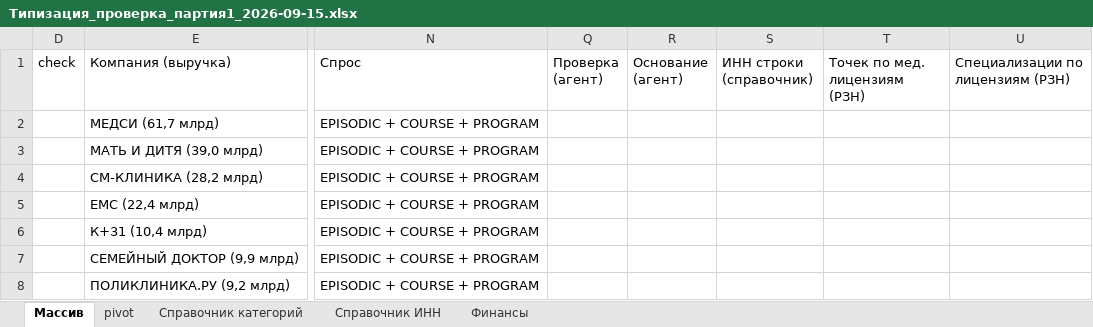
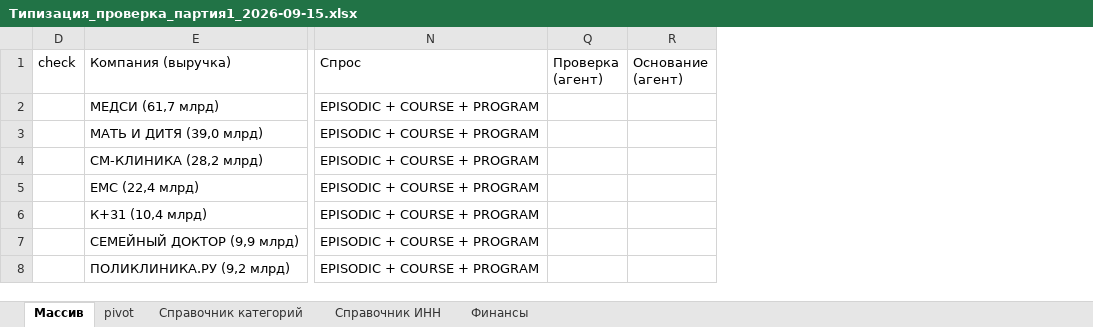
Before and after one commit to ddinnovationhub/Chistaya_kozha_research, an Excel workbook: output/Типизация_проверка_партия1_2026-09-15.xlsx, sheet Массив, drawn as a sheet; only a part is shown, gaps mark what is left out; values as stored, in another font and other column widths than the file's, no cell formats; conditional formats not drawn; the diff covers the shown part only; the diff names each change by its address in the sheet, - before the commit and + after, or states it on an @@ line.

```diff
--- a/output/Типизация_проверка_партия1_2026-09-15.xlsx (sheet Массив)
+++ b/output/Типизация_проверка_партия1_2026-09-15.xlsx (sheet Массив)
-column S (ИНН строки (справочник)), empty
-column T (Точек по мед. лицензиям (РЗН)), empty
-column U (Специализации по лицензиям (РЗН)), empty
```
Also changed, not shown: 39 edited cells elsewhere in this sheet, cell formats, hidden cells, 1 other file.
